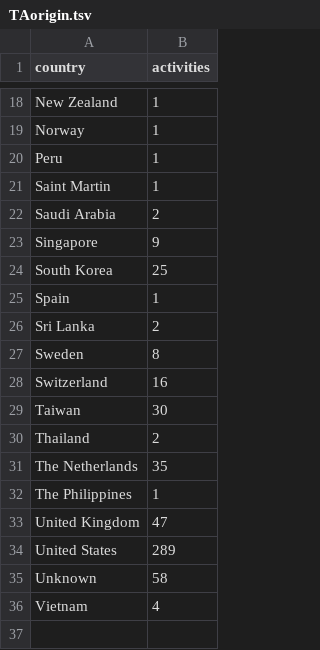
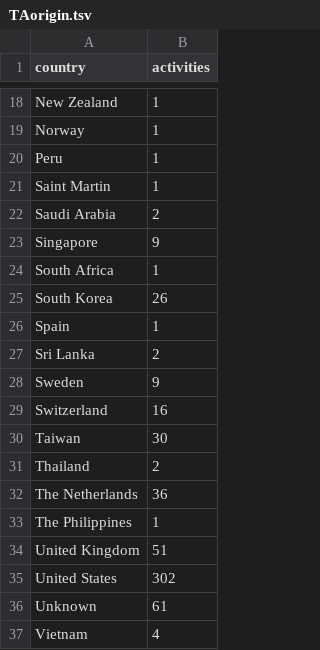
Before and after one commit to jessicachinafile/jessicachinafile.github.io, a TSV file: monthly/TAorigin.tsv, drawn as a sheet; only a part is shown, gaps mark what is left out; the diff covers the shown part only.

Commit message:
Update TAorigin.tsv
7/1

```diff
--- a/monthly/TAorigin.tsv
+++ b/monthly/TAorigin.tsv
@@ -23,6 +23,7 @@ Saudi Arabia	2
 Singapore	9
-South Korea	25
+South Africa	1
+South Korea	26
 Spain	1
 Sri Lanka	2
-Sweden	8
+Sweden	9
 Switzerland	16
@@ -30,7 +31,7 @@ Taiwan	30
 Thailand	2
-The Netherlands	35
+The Netherlands	36
 The Philippines	1
-United Kingdom	47
-United States	289
-Unknown	58
+United Kingdom	51
+United States	302
+Unknown	61
 Vietnam	4
```
Also changed, not shown: 6 edited cells elsewhere in this file.
